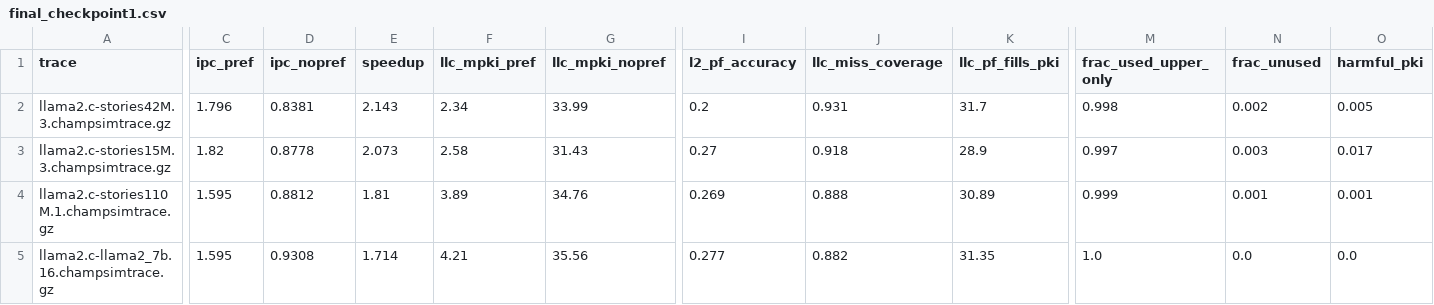
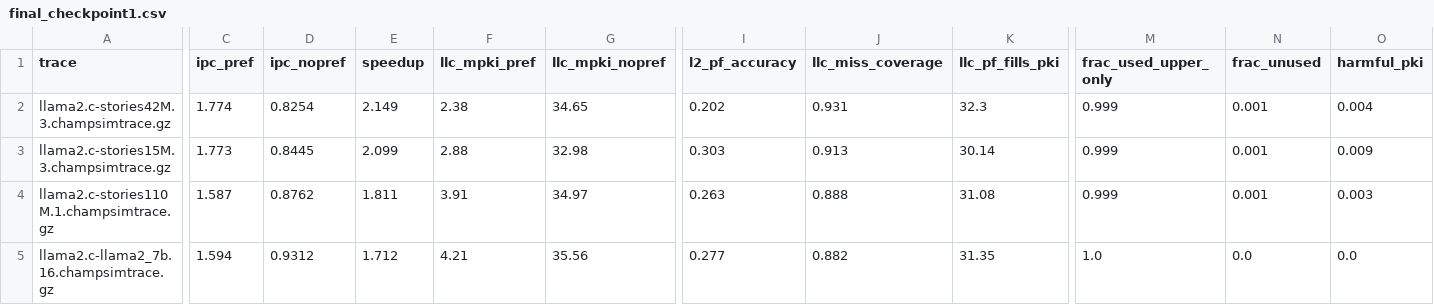
Before and after one commit to Hrishi-006/CS683_Project, a CSV file: results/final_checkpoint1.csv, drawn as a sheet; only a part is shown, gaps mark what is left out; the diff covers the shown part only; the diff names each change by its address in the sheet, - before the commit and + after, or states it on an @@ line.

Commit message:
Re-baseline results with the fixed SRRIP; add PACMan comparison
final_checkpoint1.csv: Checkpoint 1 table regenerated after the SRRIP fill fix
(srrip and srrip_nopref, 8 traces, 50M warmup + 200M sim).
pacman_checkpoint2.csv: PACMan vs SRRIP on the same traces
(geomean pacman/srrip: AI 1.019, control 1.186).

```diff
--- a/results/final_checkpoint1.csv
+++ b/results/final_checkpoint1.csv
-C2 (ipc_pref): 1.796
+C2 (ipc_pref): 1.774
-D2 (ipc_nopref): 0.8381
+D2 (ipc_nopref): 0.8254
-E2 (speedup): 2.143
+E2 (speedup): 2.149
-F2 (llc_mpki_pref): 2.34
+F2 (llc_mpki_pref): 2.38
-G2 (llc_mpki_nopref): 33.99
+G2 (llc_mpki_nopref): 34.65
-I2 (l2_pf_accuracy): 0.2
+I2 (l2_pf_accuracy): 0.202
-K2 (llc_pf_fills_pki): 31.7
+K2 (llc_pf_fills_pki): 32.3
-M2 (frac_used_upper_only): 0.998
+M2 (frac_used_upper_only): 0.999
-N2 (frac_unused): 0.002
+N2 (frac_unused): 0.001
-O2 (harmful_pki): 0.005
+O2 (harmful_pki): 0.004
-C3 (ipc_pref): 1.82
+C3 (ipc_pref): 1.773
-D3 (ipc_nopref): 0.8778
+D3 (ipc_nopref): 0.8445
-E3 (speedup): 2.073
+E3 (speedup): 2.099
-F3 (llc_mpki_pref): 2.58
+F3 (llc_mpki_pref): 2.88
-G3 (llc_mpki_nopref): 31.43
+G3 (llc_mpki_nopref): 32.98
-I3 (l2_pf_accuracy): 0.27
+I3 (l2_pf_accuracy): 0.303
-J3 (llc_miss_coverage): 0.918
+J3 (llc_miss_coverage): 0.913
-K3 (llc_pf_fills_pki): 28.9
+K3 (llc_pf_fills_pki): 30.14
-M3 (frac_used_upper_only): 0.997
+M3 (frac_used_upper_only): 0.999
-N3 (frac_unused): 0.003
+N3 (frac_unused): 0.001
-O3 (harmful_pki): 0.017
+O3 (harmful_pki): 0.009
-C4 (ipc_pref): 1.595
+C4 (ipc_pref): 1.587
-D4 (ipc_nopref): 0.8812
+D4 (ipc_nopref): 0.8762
-E4 (speedup): 1.81
+E4 (speedup): 1.811
-F4 (llc_mpki_pref): 3.89
+F4 (llc_mpki_pref): 3.91
-G4 (llc_mpki_nopref): 34.76
+G4 (llc_mpki_nopref): 34.97
-I4 (l2_pf_accuracy): 0.269
+I4 (l2_pf_accuracy): 0.263
-K4 (llc_pf_fills_pki): 30.89
+K4 (llc_pf_fills_pki): 31.08
-O4 (harmful_pki): 0.001
+O4 (harmful_pki): 0.003
-C5 (ipc_pref): 1.595
+C5 (ipc_pref): 1.594
-D5 (ipc_nopref): 0.9308
+D5 (ipc_nopref): 0.9312
-E5 (speedup): 1.714
+E5 (speedup): 1.712
```
Also changed, not shown: 51 edited cells elsewhere in this file, 1 other file.
